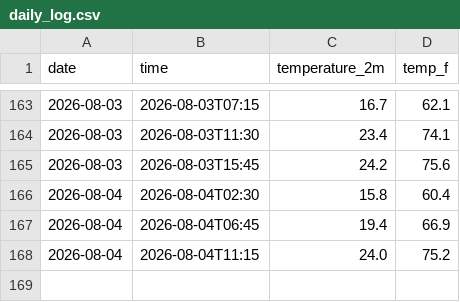
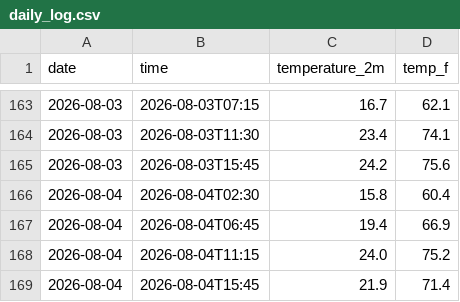
Before and after one commit to Therealbob233/weather-tracker, a CSV file: daily_log.csv, drawn as a sheet; only a part is shown, gaps mark what is left out; the diff names each change by its address in the sheet, - before the commit and + after, or states it on an @@ line.

```diff
--- a/daily_log.csv
+++ b/daily_log.csv
+row 169: 2026-08-04 | 2026-08-04T15:45 | 21.9 | 71.4
```
Also changed, not shown: 2 other files.
